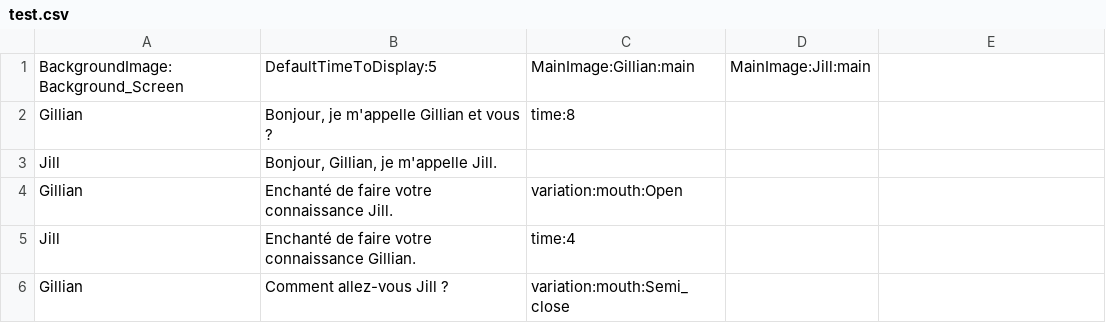
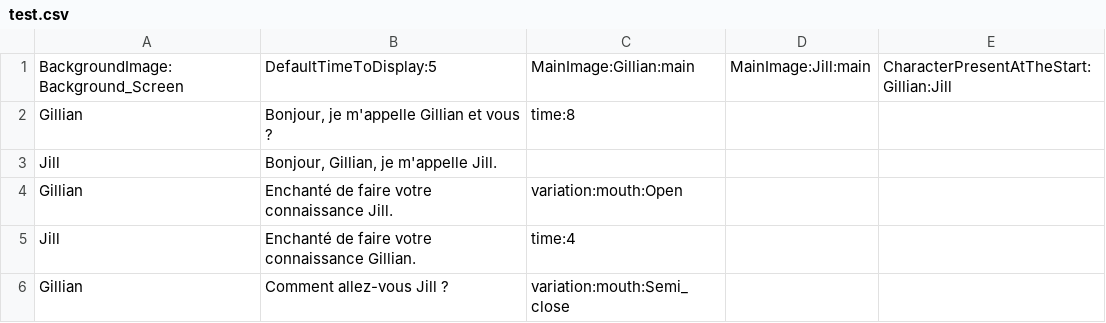
Before and after one commit to DayStayyy/DialogueVallHallA, a CSV file: Dialogues/test.csv, drawn as a sheet.

Commit message:
Images of characters no longer disappear

```diff
--- a/Dialogues/test.csv
+++ b/Dialogues/test.csv
@@ -1,2 +1,2 @@
-BackgroundImage:Background_Screen,DefaultTimeToDisplay:5,MainImage:Gillian:main,MainImage:Jill:main
+BackgroundImage:Background_Screen,DefaultTimeToDisplay:5,MainImage:Gillian:main,MainImage:Jill:main,CharacterPresentAtTheStart:Gillian:Jill
 Gillian,"Bonjour, je m'appelle Gillian et vous ?",time:8
```
Also changed, not shown: 3 other files.
